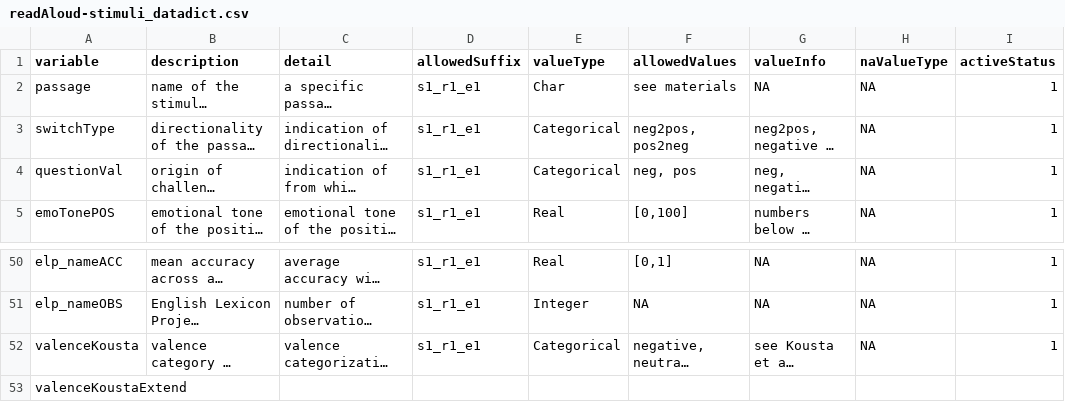
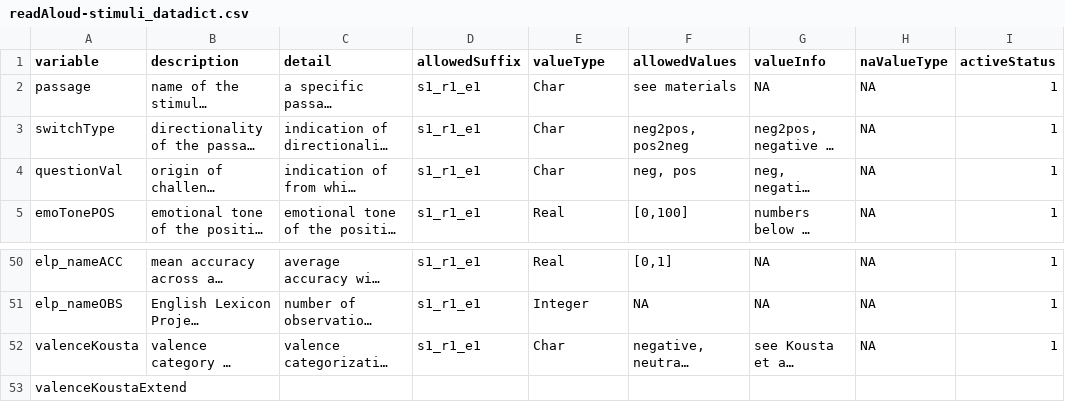
Before and after one commit to NDCLab/readAloud-valence-dataset, a CSV file: data-monitoring/data-dictionary/readAloud-stimuli_datadict.csv, drawn as a sheet; only a part is shown, gaps mark what is left out; long unchanged cells end in …; the diff names each change by its address in the sheet, - before the commit and + after, or states it on an @@ line.

```diff
--- a/data-monitoring/data-dictionary/readAloud-stimuli_datadict.csv
+++ b/data-monitoring/data-dictionary/readAloud-stimuli_datadict.csv
-E3:E4 (valueType): Categorical
+E3:E4 (valueType): Char
-E52 (valueType): Categorical
+E52 (valueType): Char
```
Also changed, not shown: data-monitoring/data-dictionary/central-tracker_datadict.csv, data-monitoring/data-dictionary/demo_b_datadict.csv, 11 other files.
